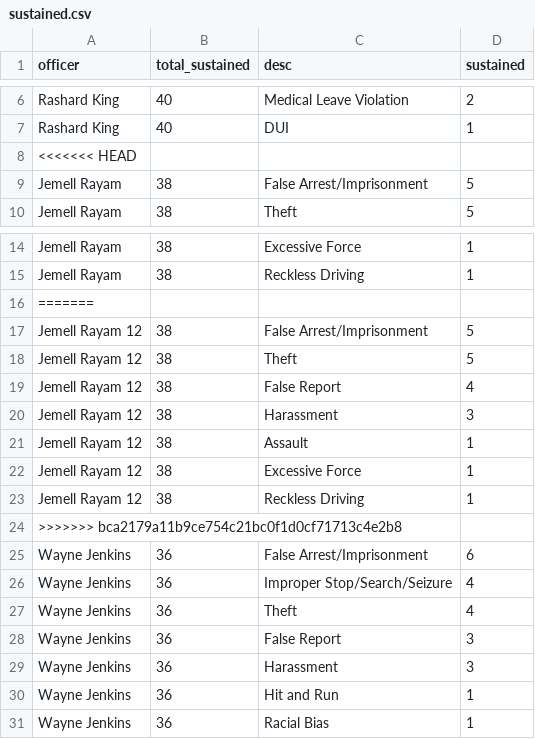
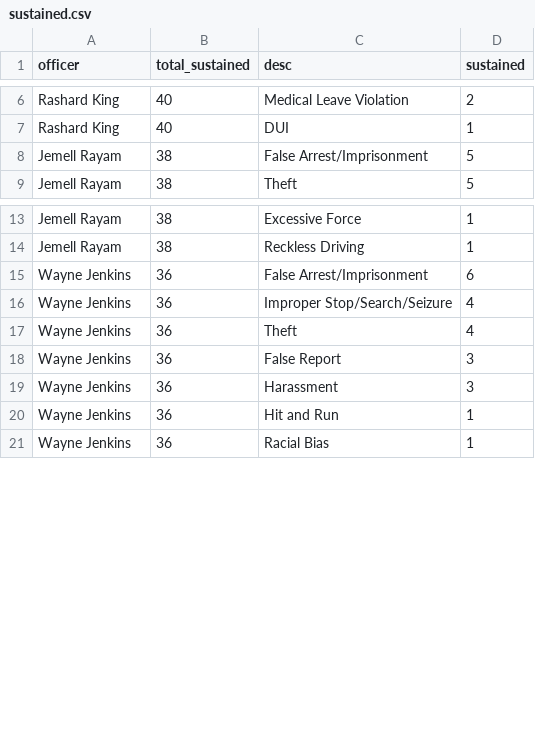
Before and after one commit to openjusticebaltimore/gttf, a CSV file: data/aclu_extract/sustained.csv, drawn as a sheet; only a part is shown, gaps mark what is left out; the diff names each change by its address in the sheet, - before the commit and + after, or states it on an @@ line.

Commit message:
Finish merge conflicts?

```diff
--- a/data/aclu_extract/sustained.csv
+++ b/data/aclu_extract/sustained.csv
-row 8: <<<<<<< HEAD
-row 16: =======
-row 17: Jemell Rayam 12 | 38 | False Arrest/Imprisonment | 5
-row 18: Jemell Rayam 12 | 38 | Theft | 5
-row 19: Jemell Rayam 12 | 38 | False Report | 4
-row 20: Jemell Rayam 12 | 38 | Harassment | 3
-row 21: Jemell Rayam 12 | 38 | Assault | 1
-row 22: Jemell Rayam 12 | 38 | Excessive Force | 1
-row 23: Jemell Rayam 12 | 38 | Reckless Driving | 1
-row 24: >>>>>>> bca2179a11b9ce754c21bc0f1d0cf71713c4e2b8
```
